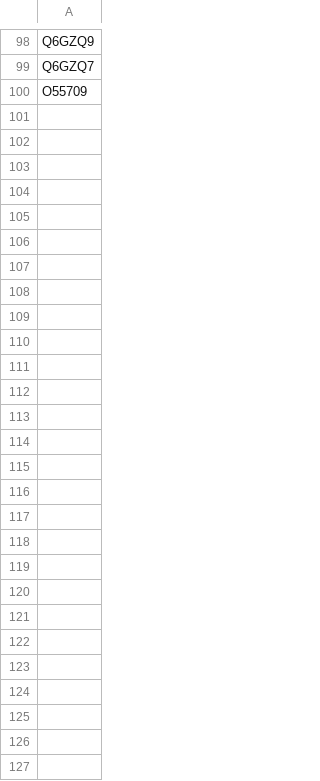
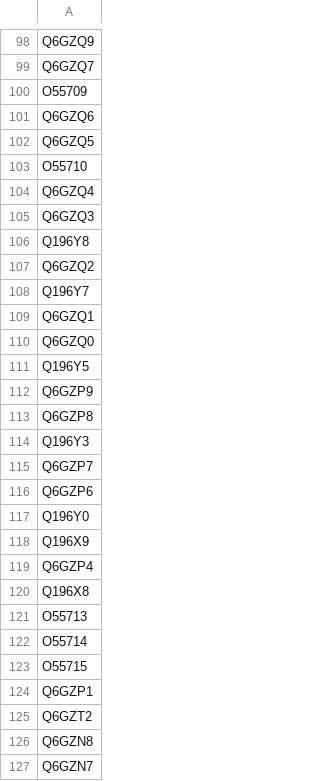
Before and after one commit to CBBIO/protein-metamorphisms-is, a CSV file: data/goa_ids.csv, drawn as a sheet; only a part is shown, gaps mark what is left out.

```diff
--- a/data/goa_ids.csv
+++ b/data/goa_ids.csv
@@ -100 +100,28 @@ Q6GZQ7
 O55709
+Q6GZQ6
+Q6GZQ5
+O55710
+Q6GZQ4
+Q6GZQ3
+Q196Y8
+Q6GZQ2
+Q196Y7
+Q6GZQ1
+Q6GZQ0
+Q196Y5
+Q6GZP9
+Q6GZP8
+Q196Y3
+Q6GZP7
+Q6GZP6
+Q196Y0
+Q196X9
+Q6GZP4
+Q196X8
+O55713
+O55714
+O55715
+Q6GZP1
+Q6GZT2
+Q6GZN8
+Q6GZN7
```
Also changed, not shown: 23 other files.
